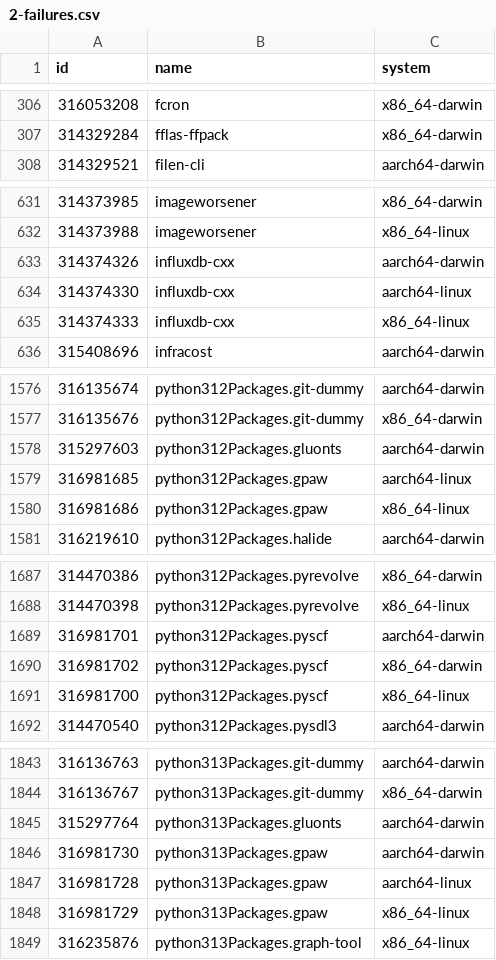
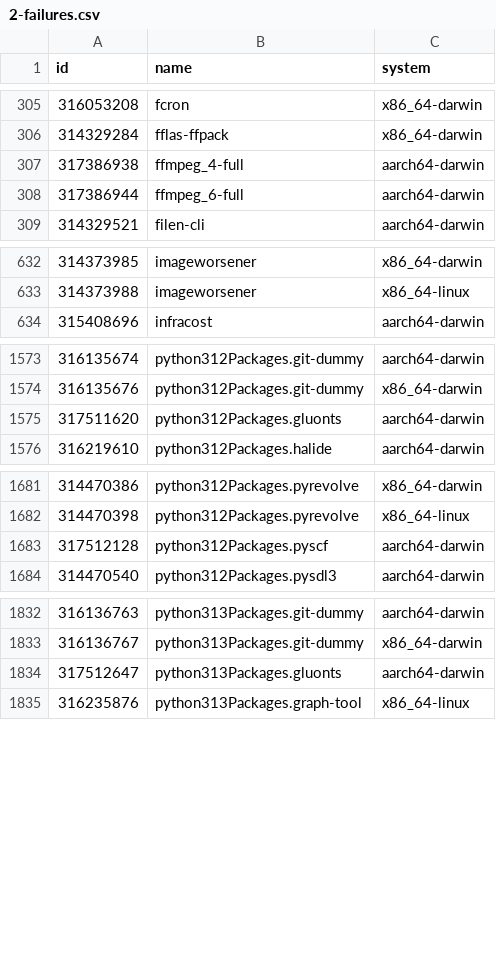
Before and after one commit to Sigmanificient/nixpkgs-failure-notify, a CSV file: results/2-failures.csv, drawn as a sheet; only a part is shown, gaps mark what is left out; the diff covers the shown part only.

```diff
--- a/results/2-failures.csv
+++ b/results/2-failures.csv
@@ -307,2 +306,4 @@ id,name,system
 314329284,fflas-ffpack,x86_64-darwin
+317386938,ffmpeg_4-full,aarch64-darwin
+317386944,ffmpeg_6-full,aarch64-darwin
 314329521,filen-cli,aarch64-darwin
@@ -632,5 +633,2 @@ id,name,system
 314373988,imageworsener,x86_64-linux
-314374326,influxdb-cxx,aarch64-darwin
-314374330,influxdb-cxx,aarch64-linux
-314374333,influxdb-cxx,x86_64-linux
 315408696,infracost,aarch64-darwin
@@ -1577,5 +1574,3 @@ id,name,system
 316135676,python312Packages.git-dummy,x86_64-darwin
-315297603,python312Packages.gluonts,aarch64-darwin
-316981685,python312Packages.gpaw,aarch64-linux
-316981686,python312Packages.gpaw,x86_64-linux
+317511620,python312Packages.gluonts,aarch64-darwin
 316219610,python312Packages.halide,aarch64-darwin
@@ -1688,5 +1682,3 @@ id,name,system
 314470398,python312Packages.pyrevolve,x86_64-linux
-316981701,python312Packages.pyscf,aarch64-darwin
-316981702,python312Packages.pyscf,x86_64-darwin
-316981700,python312Packages.pyscf,x86_64-linux
+317512128,python312Packages.pyscf,aarch64-darwin
 314470540,python312Packages.pysdl3,aarch64-darwin
@@ -1844,6 +1833,3 @@ id,name,system
 316136767,python313Packages.git-dummy,x86_64-darwin
-315297764,python313Packages.gluonts,aarch64-darwin
-316981730,python313Packages.gpaw,aarch64-darwin
-316981728,python313Packages.gpaw,aarch64-linux
-316981729,python313Packages.gpaw,x86_64-linux
+317512647,python313Packages.gluonts,aarch64-darwin
 316235876,python313Packages.graph-tool,x86_64-linux
```
Also changed, not shown: 1 added row, 12 removed rows and 24 edited cells elsewhere in this file, results/3-failures-aarch64-darwin.csv, results/3-failures-aarch64-linux.csv, 4 other files.
